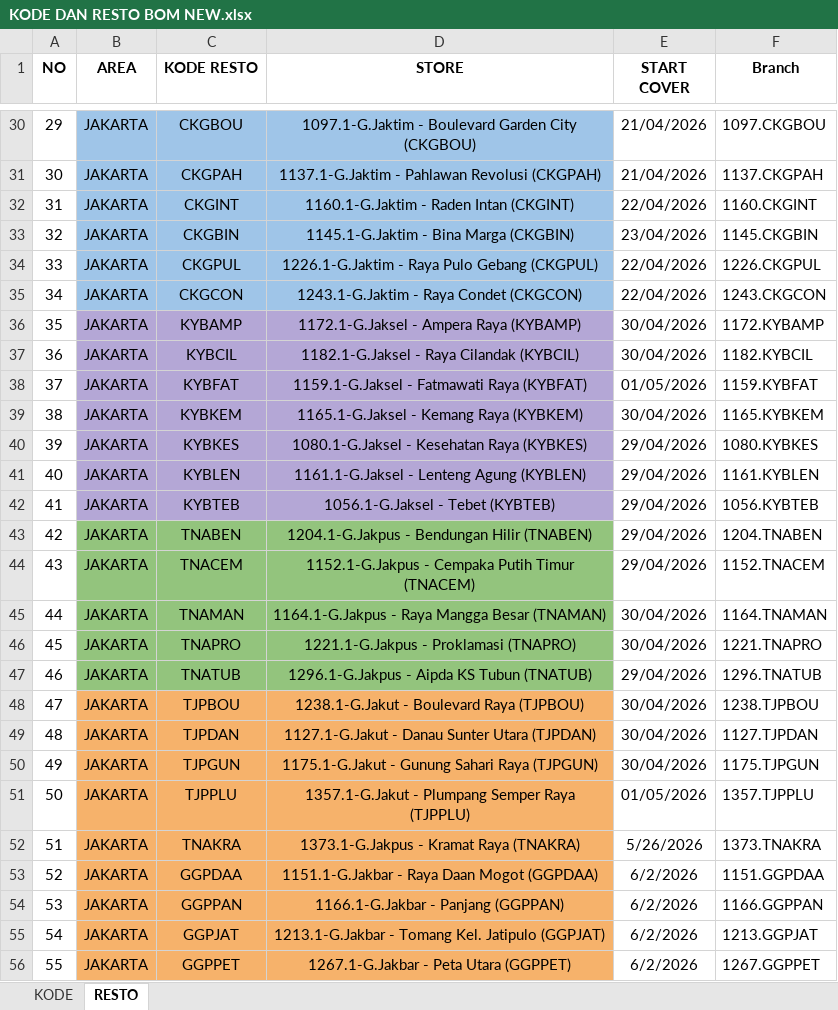
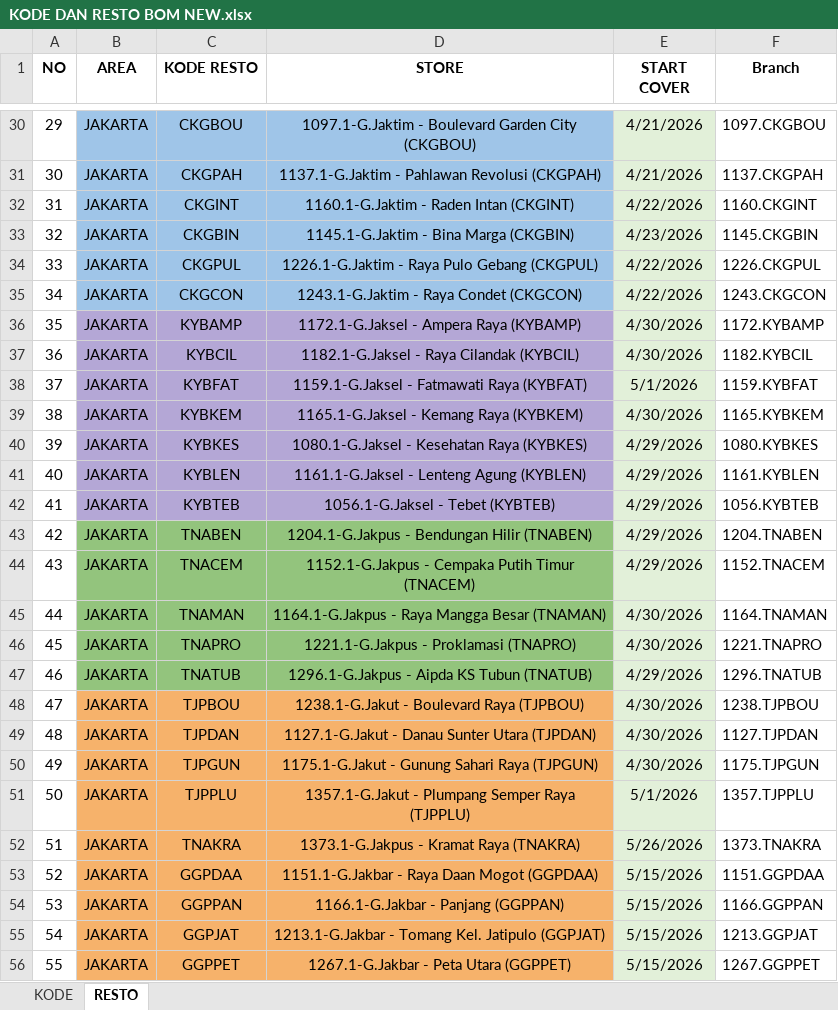
Before and after one commit to Analyst-FPnA/GIS-Cleaning, an Excel workbook: Master/KODE DAN RESTO BOM NEW.xlsx, sheet RESTO, drawn as a sheet; only a part is shown, gaps mark what is left out; values as stored, in another font and other column widths than the file's, no borders; the diff covers the shown part only; the diff names each change by its address in the sheet, - before the commit and + after, or states it on an @@ line.

```diff
--- a/Master/KODE DAN RESTO BOM NEW.xlsx (sheet RESTO)
+++ b/Master/KODE DAN RESTO BOM NEW.xlsx (sheet RESTO)
-E30:E56 fill: none
+E30:E56 fill: #E2F0D9
-E30:E31 (START COVER): 21/04/2026
+E30:E31 (START COVER): 4/21/2026
-E32 (START COVER): 22/04/2026
+E32 (START COVER): 4/22/2026
-E33 (START COVER): 23/04/2026
+E33 (START COVER): 4/23/2026
-E34:E35 (START COVER): 22/04/2026
+E34:E35 (START COVER): 4/22/2026
-E36:E37 (START COVER): 30/04/2026
+E36:E37 (START COVER): 4/30/2026
-E38 (START COVER): 01/05/2026
+E38 (START COVER): 5/1/2026
-E39 (START COVER): 30/04/2026
+E39 (START COVER): 4/30/2026
-E40:E44 (START COVER): 29/04/2026
+E40:E44 (START COVER): 4/29/2026
-E45:E46 (START COVER): 30/04/2026
+E45:E46 (START COVER): 4/30/2026
-E47 (START COVER): 29/04/2026
+E47 (START COVER): 4/29/2026
-E48:E50 (START COVER): 30/04/2026
+E48:E50 (START COVER): 4/30/2026
-E51 (START COVER): 01/05/2026
+E51 (START COVER): 5/1/2026
-E53:E56 (START COVER): 6/2/2026
+E53:E56 (START COVER): 5/15/2026
```
Also changed, not shown: 52 edited cells and cell formats elsewhere in this sheet.
